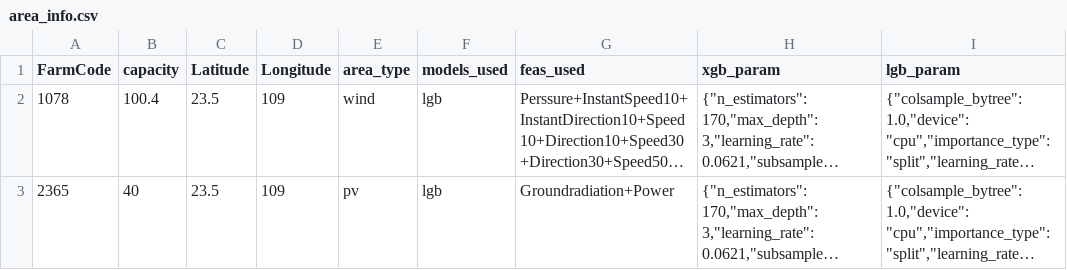
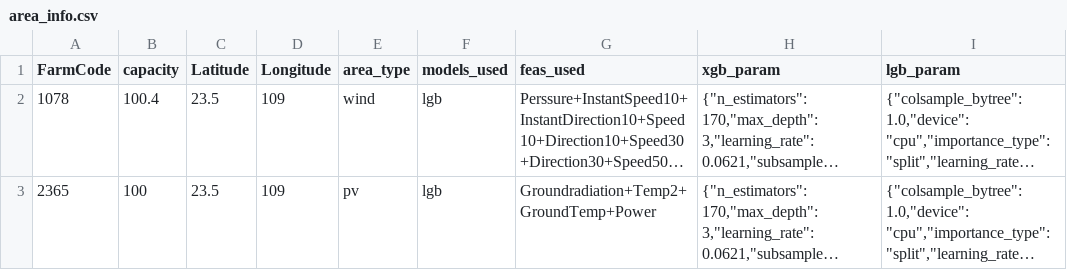
Before and after one commit to 15151874182/renew_nanwang, a CSV file: app/model/config/area_info.csv, drawn as a sheet; only a part is shown; long unchanged cells end in …; the diff names each change by its address in the sheet, - before the commit and + after, or states it on an @@ line.

```diff
--- a/app/model/config/area_info.csv
+++ b/app/model/config/area_info.csv
-B3 (capacity): 40
+B3 (capacity): 100
-G3 (feas_used): Groundradiation+Power
+G3 (feas_used): Groundradiation+Temp2+GroundTemp+Power
```
Also changed, not shown: 3 other files.
